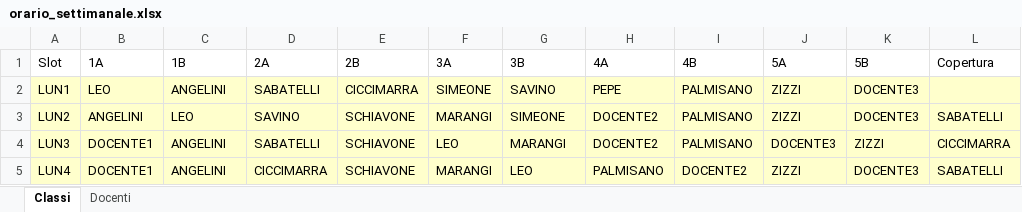
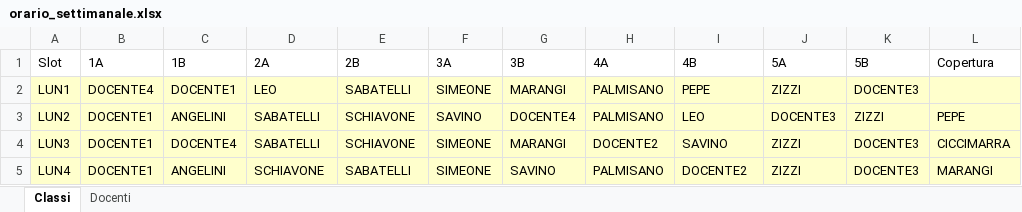
Before and after one commit to Stefaniapep/orario-scolastico, an Excel workbook: orario_settimanale.xlsx, sheet Classi, drawn as a sheet; only a part is shown; values as stored, in another font and other column widths than the file's, no borders; the diff covers the shown part only; the diff names each change by its address in the sheet, - before the commit and + after, or states it on an @@ line.

```diff
--- a/orario_settimanale.xlsx (sheet Classi)
+++ b/orario_settimanale.xlsx (sheet Classi)
-B2 (1A): LEO
+B2 (1A): DOCENTE4
-C2 (1B): ANGELINI
+C2 (1B): DOCENTE1
-D2 (2A): SABATELLI
+D2 (2A): LEO
-E2 (2B): CICCIMARRA
+E2 (2B): SABATELLI
-G2 (3B): SAVINO
+G2 (3B): MARANGI
-H2 (4A): PEPE
+H2 (4A): PALMISANO
-I2 (4B): PALMISANO
+I2 (4B): PEPE
-B3 (1A): ANGELINI
+B3 (1A): DOCENTE1
-C3 (1B): LEO
+C3 (1B): ANGELINI
-D3 (2A): SAVINO
+D3 (2A): SABATELLI
-F3 (3A): MARANGI
+F3 (3A): SAVINO
-G3 (3B): SIMEONE
+G3 (3B): DOCENTE4
-H3 (4A): DOCENTE2
+H3 (4A): PALMISANO
-I3 (4B): PALMISANO
+I3 (4B): LEO
-J3 (5A): ZIZZI
+J3 (5A): DOCENTE3
-K3 (5B): DOCENTE3
+K3 (5B): ZIZZI
-L3 (Copertura): SABATELLI
+L3 (Copertura): PEPE
-C4 (1B): ANGELINI
+C4 (1B): DOCENTE4
-F4 (3A): LEO
+F4 (3A): SIMEONE
-I4 (4B): PALMISANO
+I4 (4B): SAVINO
-J4 (5A): DOCENTE3
+J4 (5A): ZIZZI
-K4 (5B): ZIZZI
+K4 (5B): DOCENTE3
-D5 (2A): CICCIMARRA
+D5 (2A): SCHIAVONE
-E5 (2B): SCHIAVONE
+E5 (2B): SABATELLI
-F5 (3A): MARANGI
+F5 (3A): SIMEONE
-G5 (3B): LEO
+G5 (3B): SAVINO
-L5 (Copertura): SABATELLI
+L5 (Copertura): MARANGI
```
Also changed, not shown: 176 edited cells elsewhere in this sheet, sheet Docenti, 2 other files.
